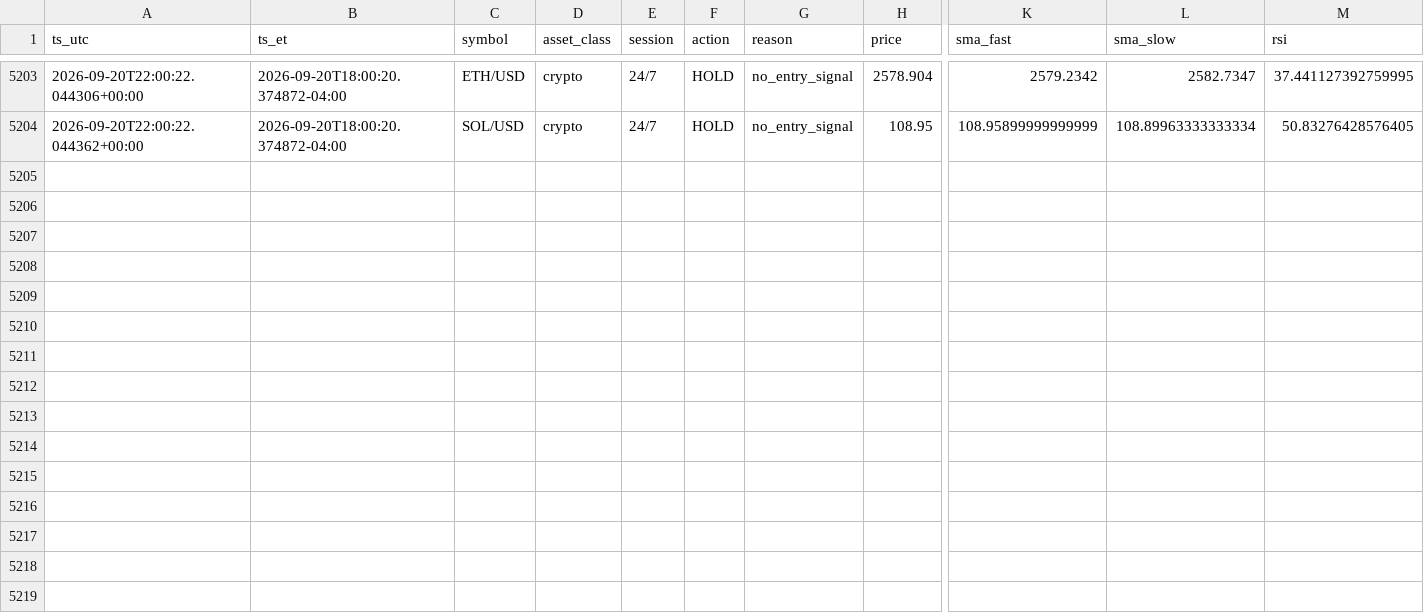
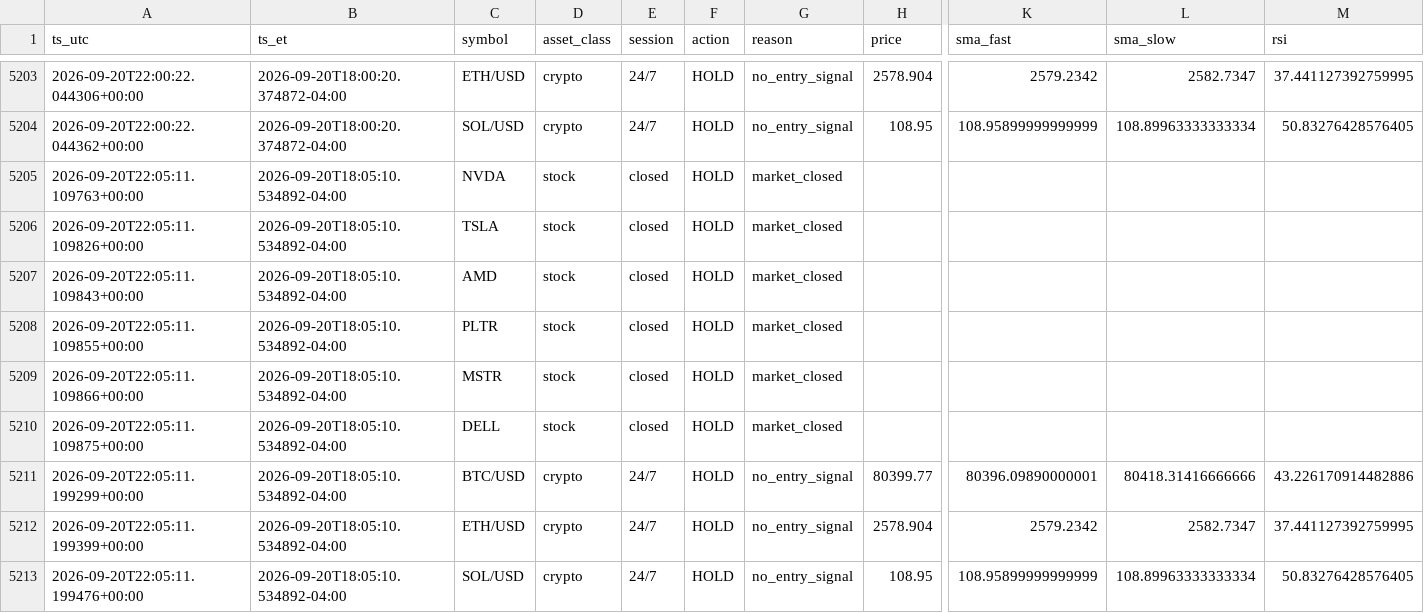
Before and after one commit to hamzateradata-cmyk/alpaca-paper-bot, a CSV file: trade_journal.csv, drawn as a sheet; only a part is shown, gaps mark what is left out; rows hold the shown columns only; the diff names each change by its address in the sheet, - before the commit and + after, or states it on an @@ line.

```diff
--- a/trade_journal.csv
+++ b/trade_journal.csv
+row 5205: 2026-09-20T22:05:11.109763+00:00 | 2026-09-20T18:05:10.534892-04:00 | NVDA | stock | closed | HOLD | market_closed
+row 5206: 2026-09-20T22:05:11.109826+00:00 | 2026-09-20T18:05:10.534892-04:00 | TSLA | stock | closed | HOLD | market_closed
+row 5207: 2026-09-20T22:05:11.109843+00:00 | 2026-09-20T18:05:10.534892-04:00 | AMD | stock | closed | HOLD | market_closed
+row 5208: 2026-09-20T22:05:11.109855+00:00 | 2026-09-20T18:05:10.534892-04:00 | PLTR | stock | closed | HOLD | market_closed
+row 5209: 2026-09-20T22:05:11.109866+00:00 | 2026-09-20T18:05:10.534892-04:00 | MSTR | stock | closed | HOLD | market_closed
+row 5210: 2026-09-20T22:05:11.109875+00:00 | 2026-09-20T18:05:10.534892-04:00 | DELL | stock | closed | HOLD | market_closed
+row 5211: 2026-09-20T22:05:11.199299+00:00 | 2026-09-20T18:05:10.534892-04:00 | BTC/USD | crypto | 24/7 | HOLD | no_entry_signal | 80399.77 | 80396.09890000001 | 80418.31416666666 | 43.226170914482886
+row 5212: 2026-09-20T22:05:11.199399+00:00 | 2026-09-20T18:05:10.534892-04:00 | ETH/USD | crypto | 24/7 | HOLD | no_entry_signal | 2578.904 | 2579.2342 | 2582.7347 | 37.441127392759995
+row 5213: 2026-09-20T22:05:11.199476+00:00 | 2026-09-20T18:05:10.534892-04:00 | SOL/USD | crypto | 24/7 | HOLD | no_entry_signal | 108.95 | 108.95899999999999 | 108.89963333333334 | 50.83276428576405
```
